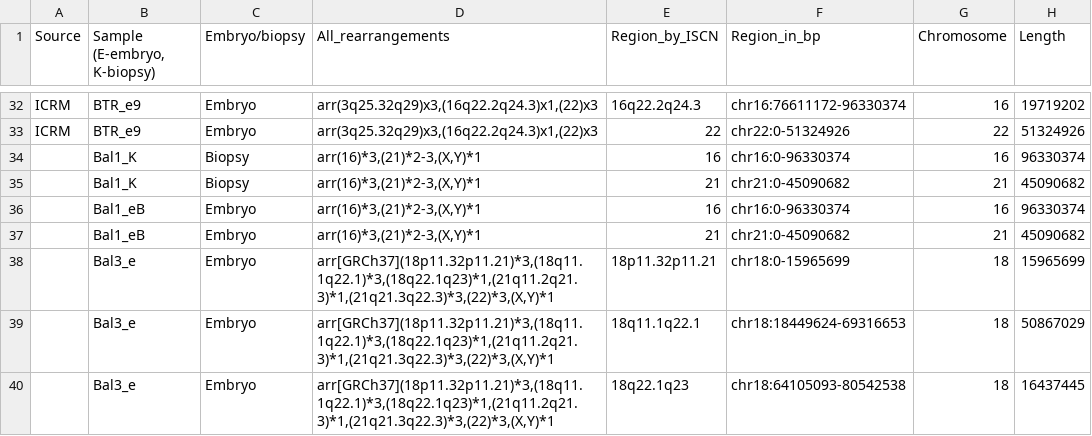
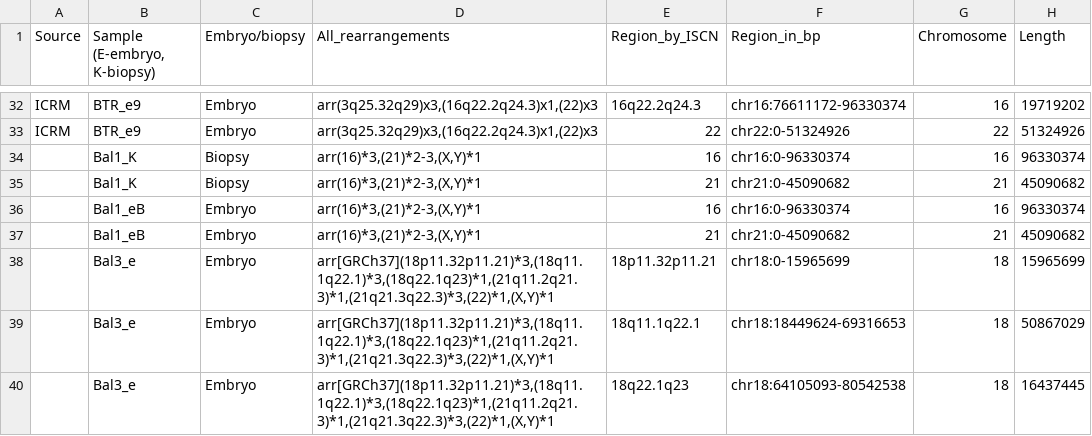
Before and after one commit to Asirix1/embrio_CNV, a CSV file: benchmarking/all_rearrangements_in_bp_25_03_2025.csv, drawn as a sheet; only a part is shown, gaps mark what is left out; the diff covers the shown part only; the diff names each change by its address in the sheet, - before the commit and + after, or states it on an @@ line.

Commit message:
Update all_rearrangements_in_bp_25_03_2025.csv

```diff
--- a/benchmarking/all_rearrangements_in_bp_25_03_2025.csv
+++ b/benchmarking/all_rearrangements_in_bp_25_03_2025.csv
-D38:D40 (All_rearrangements): arr[GRCh37](18p11.32p11.21)*3,(18q11.1q22.1)*3,(18q22.1q23)*1,(21q11.2q21.3)*1,(21q21.3q22.3)*3,(22)*3,(X,Y)*1
+D38:D40 (All_rearrangements): arr[GRCh37](18p11.32p11.21)*3,(18q11.1q22.1)*3,(18q22.1q23)*1,(21q11.2q21.3)*1,(21q21.3q22.3)*3,(22)*1,(X,Y)*1
```
Also changed, not shown: 75 edited cells elsewhere in this file.
